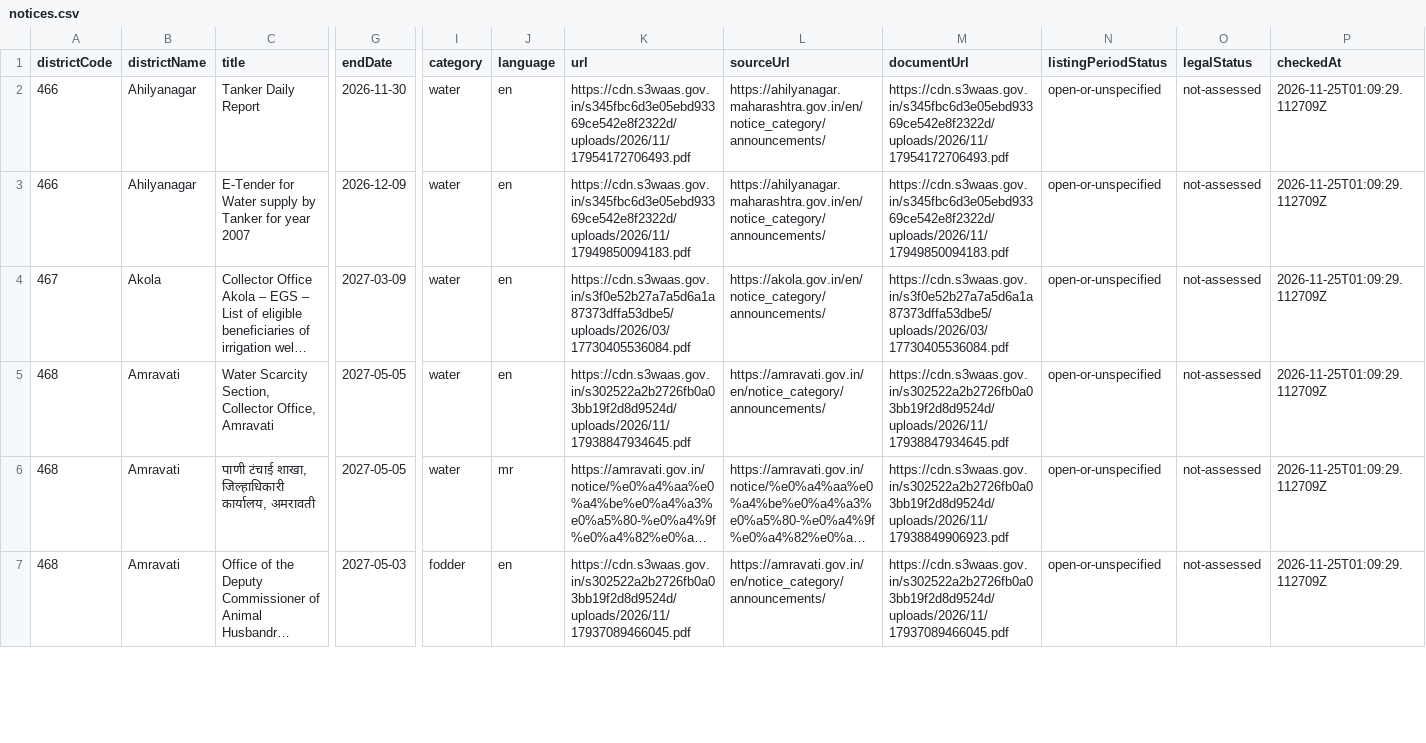
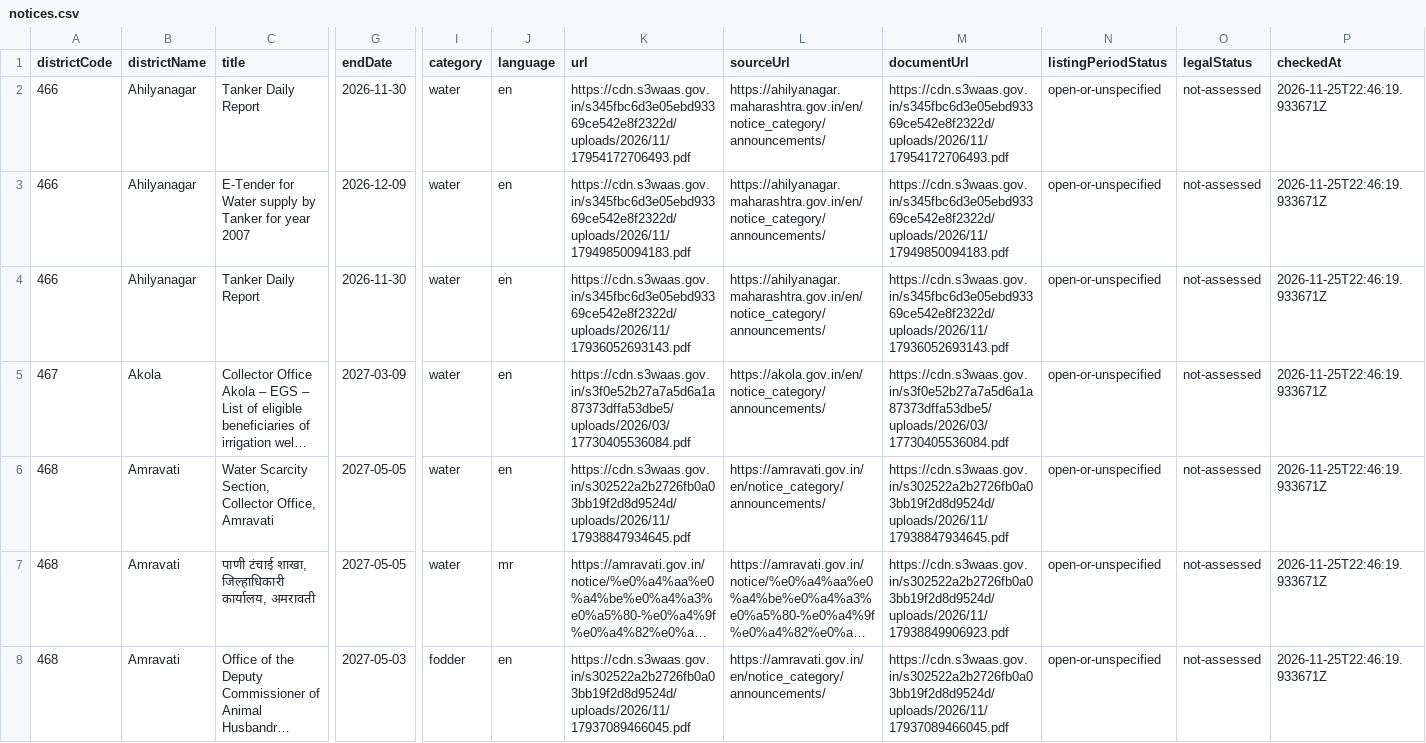
Before and after one commit to fr-neil/maharashtra-field-notes, a CSV file: data/district-services/notices.csv, drawn as a sheet; only a part is shown, gaps mark what is left out; long unchanged cells end in …; addresses are those after the commit; rows hold the shown columns only; the diff covers the shown part only; the diff names each change by its address in the sheet, - before the commit and + after, or states it on an @@ line.

```diff
--- a/data/district-services/notices.csv
+++ b/data/district-services/notices.csv
-P2:P3 (checkedAt): 2026-11-25T01:09:29.112709Z
+P2:P3 (checkedAt): 2026-11-25T22:46:19.933671Z
+row 4: 466 | Ahilyanagar | Tanker Daily Report | 2026-11-30 | water | en | https://cdn.s3waas.gov.in/s345fbc6d3e05ebd93369ce542e8f2322d/uploads/2026/11/17936052693143.pdf | https://ahilyanagar.maharashtra.gov.in/en/notice_category/announcements/ | https://cdn.s3waas.gov.in/s345fbc6d3e05ebd93369ce542e8f2322d/uploads/2026/11/17936052693143.pdf | open-or-unspecified | not-assessed | 2026-11-25T22:46:19.933671Z
-P5:P8 (checkedAt): 2026-11-25T01:09:29.112709Z
+P5:P8 (checkedAt): 2026-11-25T22:46:19.933671Z
```
Also changed, not shown: 2 added rows, 1 removed row and 51 edited cells elsewhere in this file, data/district-services/contacts.csv, data/rainfall/rainfall.csv, 7 other files.
